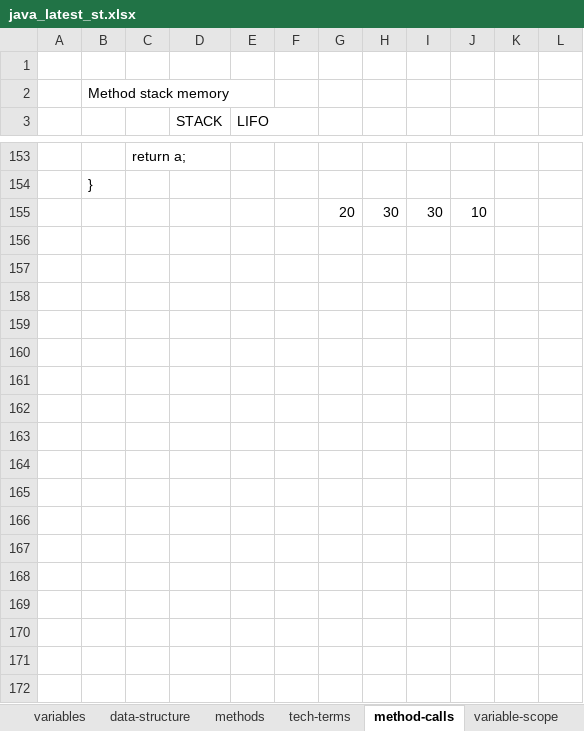
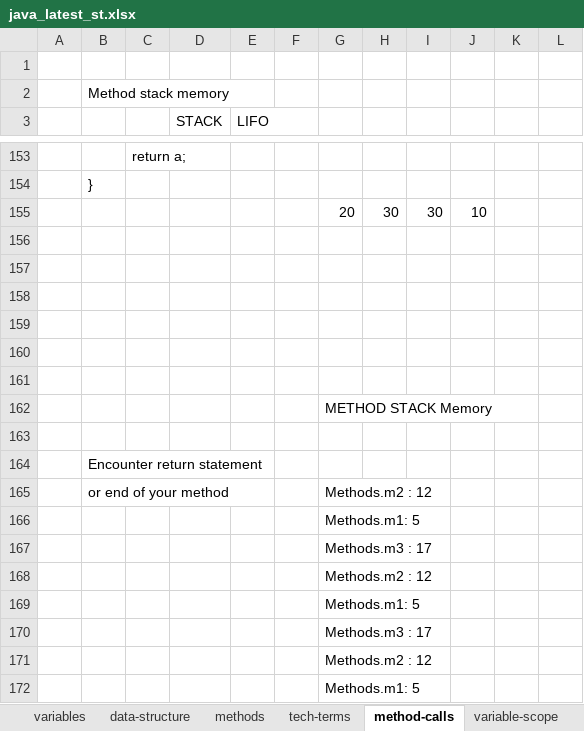
Before and after one commit to javatrainers/java, an Excel workbook: java_latest_st.xlsx, sheet method-calls, drawn as a sheet; only a part is shown, gaps mark what is left out; values as stored, in another font and other column widths than the file's, no borders; 1 other sheet too large or unreadable and not compared; the diff covers the shown part only; the diff names each change by its address in the sheet, - before the commit and + after, or states it on an @@ line.

Commit message:
method call and references

```diff
--- a/java_latest_st.xlsx (sheet method-calls)
+++ b/java_latest_st.xlsx (sheet method-calls)
+row 156: (empty)
+row 157: (empty)
+row 158: (empty)
+row 159: (empty)
+row 160: (empty)
+row 161: (empty)
+row 162:  |  |  |  |  |  | METHOD STACK Memory
+row 163: (empty)
+row 164:  | Encounter return statement
+row 165:  | or end of your method |  |  |  |  | Methods.m2 : 12
+row 166:  |  |  |  |  |  | Methods.m1: 5
+row 167:  |  |  |  |  |  | Methods.m3 : 17
+row 168:  |  |  |  |  |  | Methods.m2 : 12
+row 169:  |  |  |  |  |  | Methods.m1: 5
+row 170:  |  |  |  |  |  | Methods.m3 : 17
+row 171:  |  |  |  |  |  | Methods.m2 : 12
+row 172:  |  |  |  |  |  | Methods.m1: 5
```
Also changed, not shown: 54 added rows elsewhere in this sheet, 2 other files.
